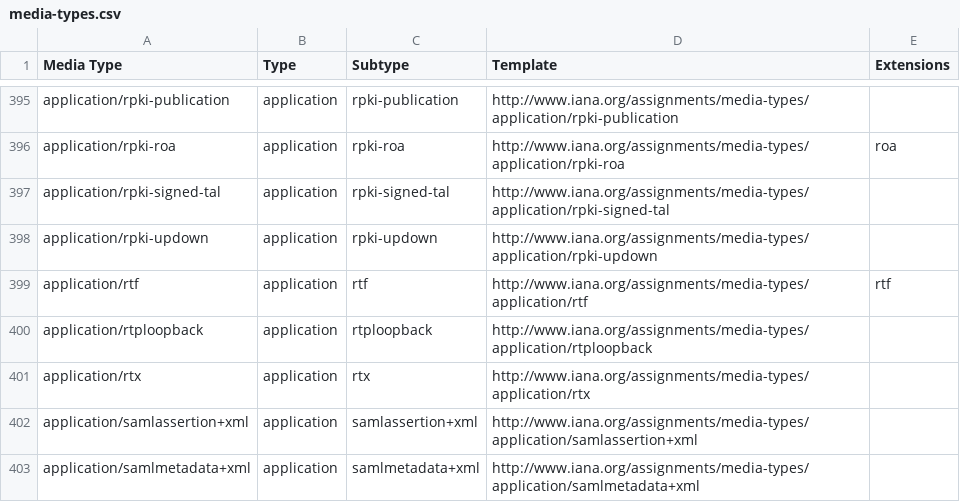
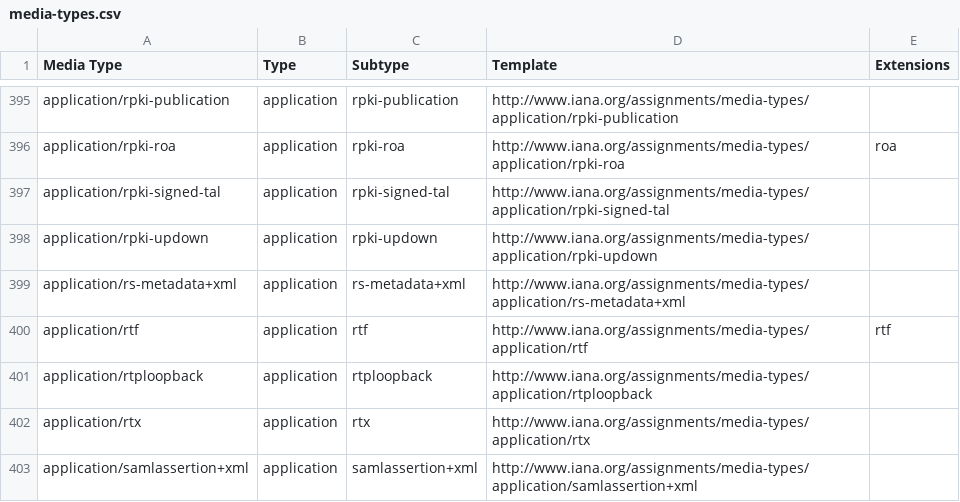
Before and after one commit to datasets/media-types, a CSV file: data/media-types.csv, drawn as a sheet; only a part is shown, gaps mark what is left out; the shorter side is filled out with more unchanged rows.

```diff
--- a/data/media-types.csv
+++ b/data/media-types.csv
@@ -398,2 +398,3 @@ application/rpki-signed-tal,application,rpki-signed-tal,http://www.iana.org/assi
 application/rpki-updown,application,rpki-updown,http://www.iana.org/assignments/media-types/application/rpki-updown,
+application/rs-metadata+xml,application,rs-metadata+xml,http://www.iana.org/assignments/media-types/application/rs-metadata+xml,
 application/rtf,application,rtf,http://www.iana.org/assignments/media-types/application/rtf,rtf
```
